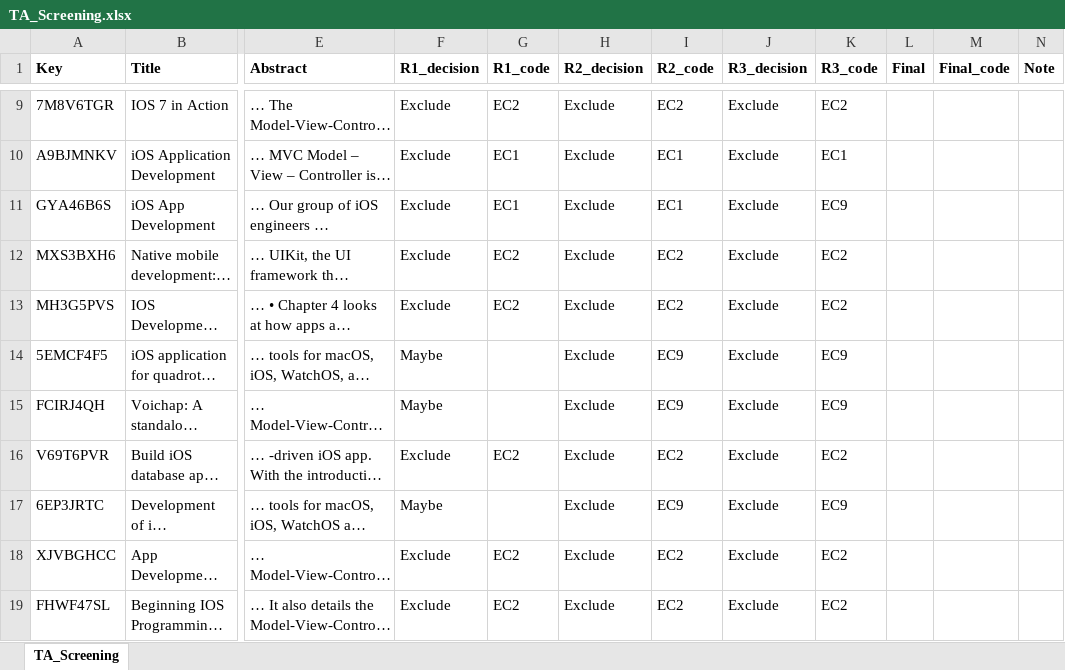
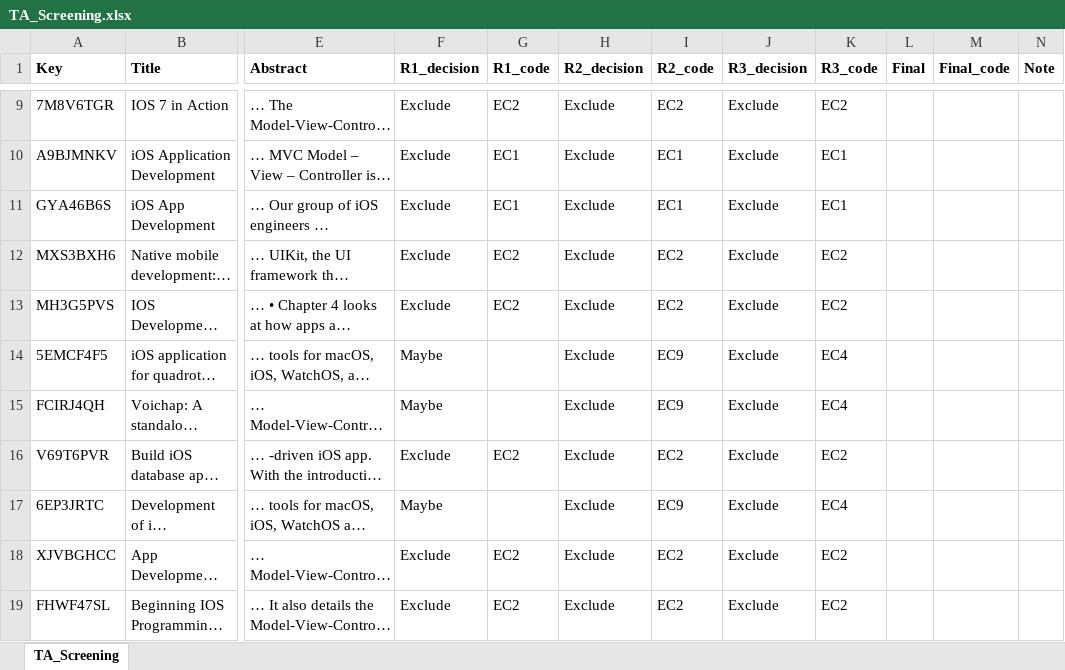
Before and after one commit to DIIT-KIT-Hub/ios-architecture, an Excel workbook: screening/TA_Screening.xlsx, sheet TA_Screening, drawn as a sheet; only a part is shown, gaps mark what is left out; long unchanged cells end in …; values as stored, in another font and other column widths than the file's, no borders; charts and pictures not drawn; the diff covers the shown part only; the diff names each change by its address in the sheet, - before the commit and + after, or states it on an @@ line.

Commit message:
виправлені оцінки R3

```diff
--- a/screening/TA_Screening.xlsx (sheet TA_Screening)
+++ b/screening/TA_Screening.xlsx (sheet TA_Screening)
-K11 (R3_code): EC9
+K11 (R3_code): EC1
-K14:K15 (R3_code): EC9
+K14:K15 (R3_code): EC4
-K17 (R3_code): EC9
+K17 (R3_code): EC4
```
Also changed, not shown: 8 edited cells elsewhere in this sheet, charts or pictures.
